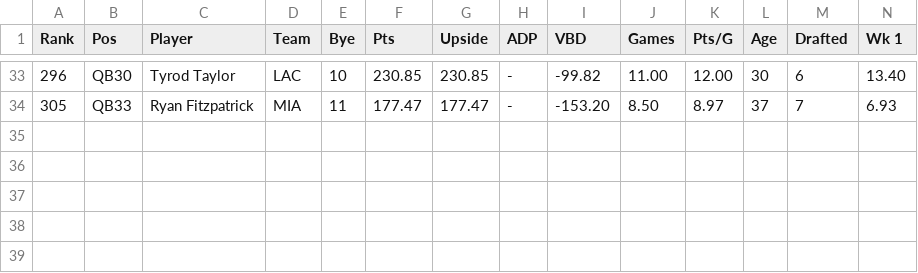
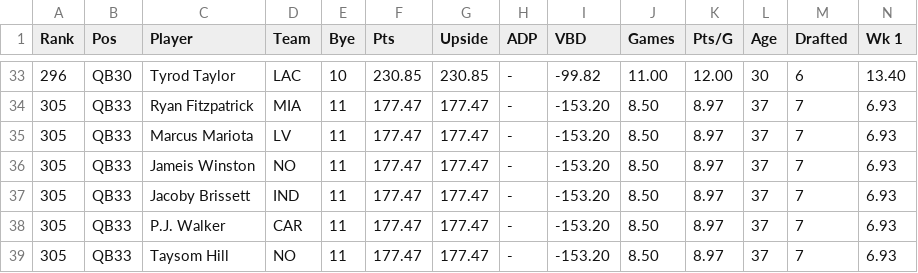
Before and after one commit to potrudeau/pages-draft, a CSV file: 3f/rank_qb.csv, drawn as a sheet; only a part is shown, gaps mark what is left out; rows hold the shown columns only; the diff names each change by its address in the sheet, - before the commit and + after, or states it on an @@ line.

```diff
--- a/3f/rank_qb.csv
+++ b/3f/rank_qb.csv
+row 35: 305 | QB33 | Marcus Mariota | LV | 11 | 177.47 | 177.47 | - | -153.20 | 8.50 | 8.97 | 37 | 7 | 6.93
+row 36: 305 | QB33 | Jameis Winston | NO | 11 | 177.47 | 177.47 | - | -153.20 | 8.50 | 8.97 | 37 | 7 | 6.93
+row 37: 305 | QB33 | Jacoby Brissett | IND | 11 | 177.47 | 177.47 | - | -153.20 | 8.50 | 8.97 | 37 | 7 | 6.93
+row 38: 305 | QB33 | P.J. Walker | CAR | 11 | 177.47 | 177.47 | - | -153.20 | 8.50 | 8.97 | 37 | 7 | 6.93
+row 39: 305 | QB33 | Taysom Hill | NO | 11 | 177.47 | 177.47 | - | -153.20 | 8.50 | 8.97 | 37 | 7 | 6.93
```
Also changed, not shown: 3f/rank_te.csv, 3f/rank_wr.csv.
